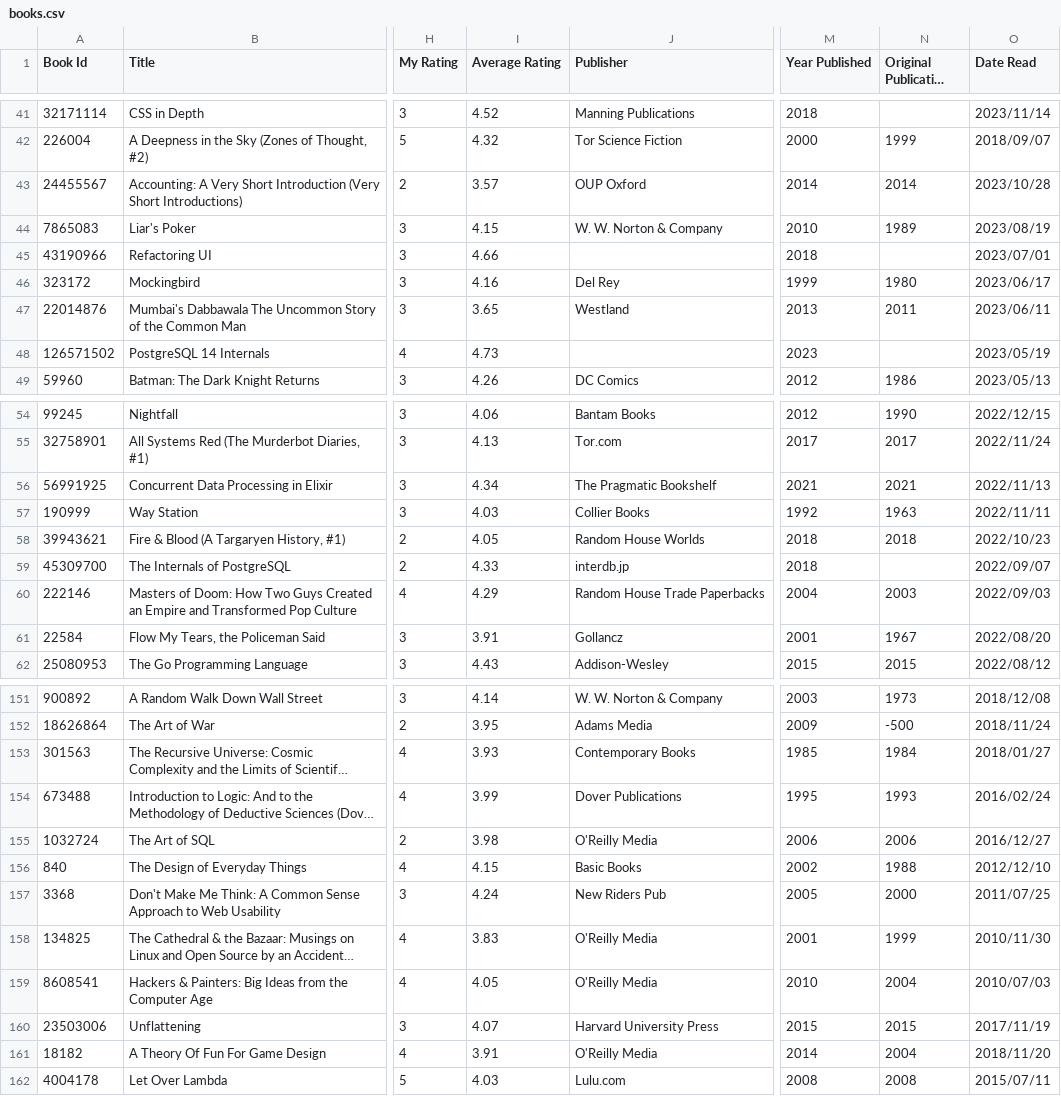
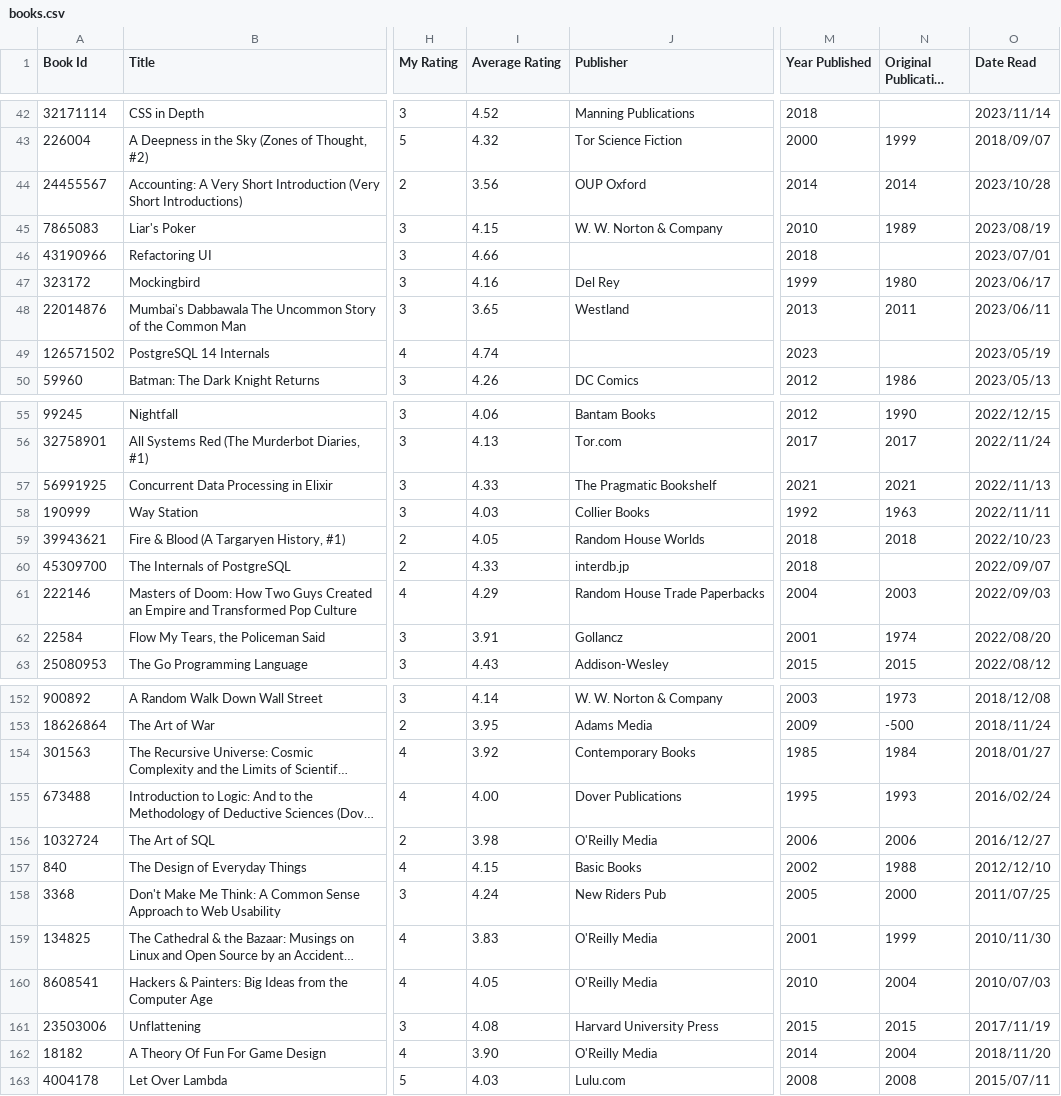
Before and after one commit to ananthakumaran/ananthakumaran.github.com, a CSV file: books.csv, drawn as a sheet; only a part is shown, gaps mark what is left out; long unchanged cells end in …; addresses are those after the commit; the diff covers the shown part only; the diff names each change by its address in the sheet, - before the commit and + after, or states it on an @@ line.

```diff
--- a/books.csv
+++ b/books.csv
-I44 (Average Rating): 3.57
+I44 (Average Rating): 3.56
-I49 (Average Rating): 4.73
+I49 (Average Rating): 4.74
-I57 (Average Rating): 4.34
+I57 (Average Rating): 4.33
-N62 (Original Publication Year): 1967
+N62 (Original Publication Year): 1974
-I154 (Average Rating): 3.93
+I154 (Average Rating): 3.92
-I155 (Average Rating): 3.99
+I155 (Average Rating): 4.00
-I161 (Average Rating): 4.07
+I161 (Average Rating): 4.08
-I162 (Average Rating): 3.91
+I162 (Average Rating): 3.90
```
Also changed, not shown: 1 added row and 41 edited cells elsewhere in this file, 3 other files.
